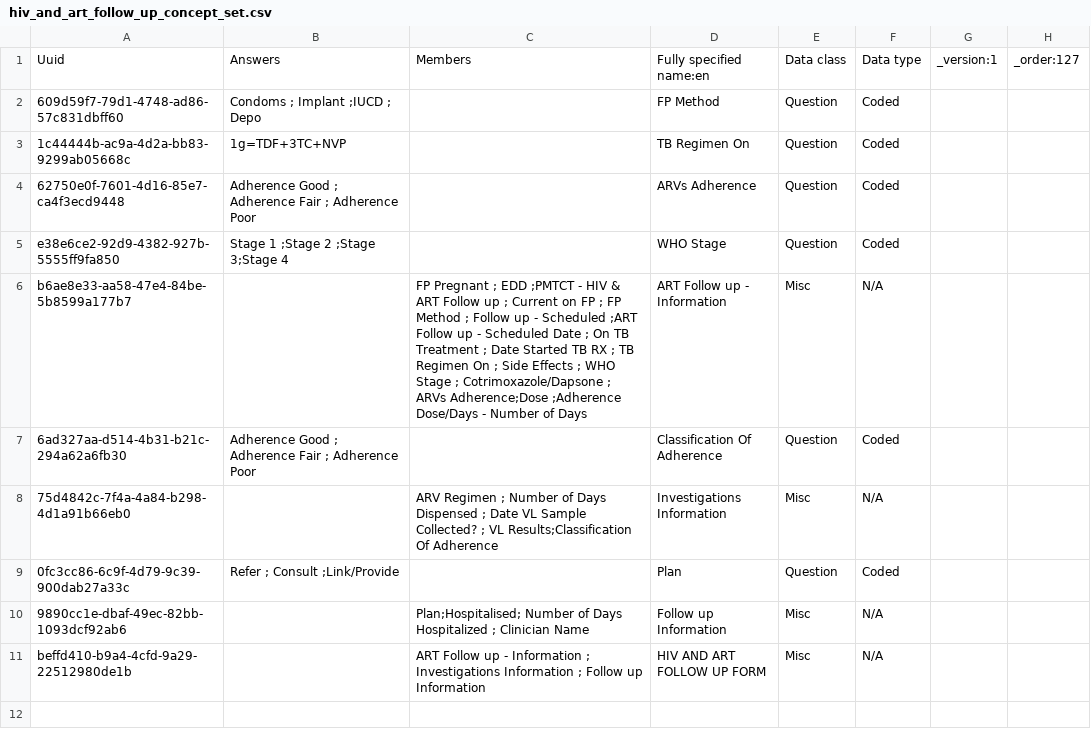
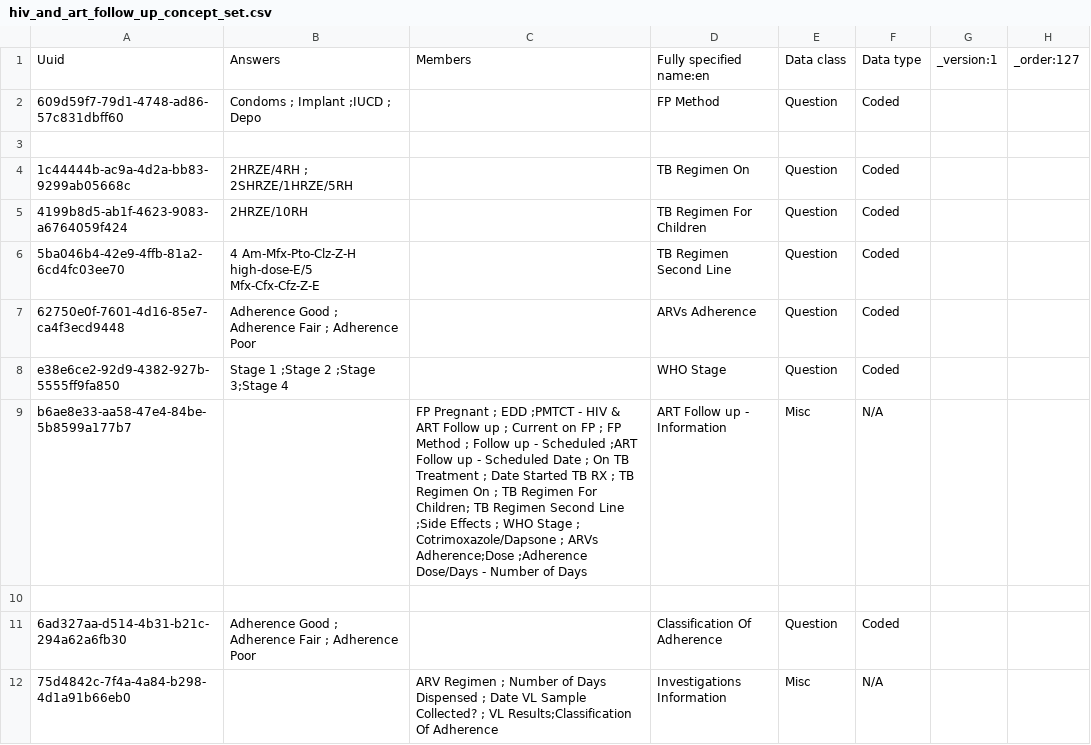
Before and after one commit to IntelliSOFT-Consulting/kspras_metadata, a CSV file: configuration/concepts/hiv_and_art_follow_up_concept_set.csv, drawn as a sheet; only a part is shown; the shorter side is filled out with more unchanged rows.

```diff
--- a/configuration/concepts/hiv_and_art_follow_up_concept_set.csv
+++ b/configuration/concepts/hiv_and_art_follow_up_concept_set.csv
@@ -2,6 +2,10 @@ Uuid,Answers,Members,Fully specified name:en,Data class,Data type,_version:1,_or
 609d59f7-79d1-4748-ad86-57c831dbff60,Condoms ; Implant ;IUCD ; Depo,,FP Method,Question,Coded,,
-1c44444b-ac9a-4d2a-bb83-9299ab05668c,1g=TDF+3TC+NVP,,TB Regimen On,Question,Coded,,
+
+1c44444b-ac9a-4d2a-bb83-9299ab05668c,2HRZE/4RH ; 2SHRZE/1HRZE/5RH,,TB Regimen On,Question,Coded,,
+4199b8d5-ab1f-4623-9083-a6764059f424,2HRZE/10RH,,TB Regimen For Children,Question,Coded,,
+5ba046b4-42e9-4ffb-81a2-6cd4fc03ee70,4 Am-Mfx-Pto-Clz-Z-H high-dose-E/5 Mfx-Cfx-Cfz-Z-E,,TB Regimen Second Line,Question,Coded,,
 62750e0f-7601-4d16-85e7-ca4f3ecd9448,Adherence Good ; Adherence Fair ; Adherence Poor,,ARVs Adherence,Question,Coded,,
 e38e6ce2-92d9-4382-927b-5555ff9fa850,Stage 1 ;Stage 2 ;Stage 3;Stage 4,,WHO Stage,Question,Coded,,
-b6ae8e33-aa58-47e4-84be-5b8599a177b7,,FP Pregnant ; EDD ;PMTCT - HIV & ART Follow up ;  Current on FP ; FP Method ; Follow up - Scheduled ;ART Follow up - Scheduled Date ;  On TB Treatment ; Date Started TB RX ; TB Regimen On ; Side Effects ; WHO Stage ; Cotrimoxazole/Dapsone ; ARVs Adherence;Dose ;Adherence Dose/Days - Number of Days,ART Follow up - Information,Misc,N/A,,
+b6ae8e33-aa58-47e4-84be-5b8599a177b7,,FP Pregnant ; EDD ;PMTCT - HIV & ART Follow up ;  Current on FP ; FP Method ; Follow up - Scheduled ;ART Follow up - Scheduled Date ;  On TB Treatment ; Date Started TB RX ; TB Regimen On ; TB Regimen For Children; TB Regimen Second Line ;Side Effects ; WHO Stage ; Cotrimoxazole/Dapsone ; ARVs Adherence;Dose ;Adherence Dose/Days - Number of Days,ART Follow up - Information,Misc,N/A,,
+
 6ad327aa-d514-4b31-b21c-294a62a6fb30,Adherence Good ; Adherence Fair ; Adherence Poor,,Classification Of Adherence,Question,Coded,,
```
Also changed, not shown: configuration/concepts/hiv_and_art_follow_up_concepts.csv, configuration/drugs/drug_concepts.csv, 1 other file.
